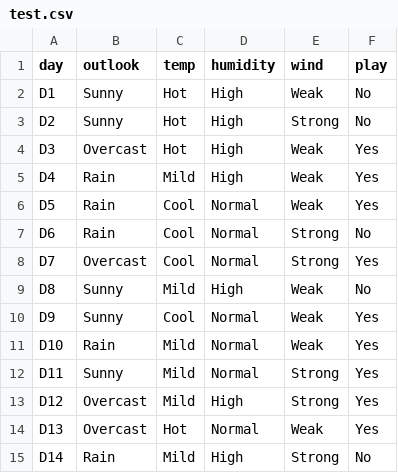
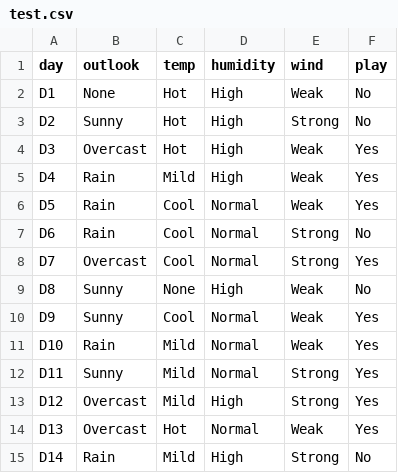
Before and after one commit to avisenna01/Machine-Learning-Decision-Tree-Learning, a CSV file: Bagian B/test.csv, drawn as a sheet.

Commit message:
selesai missing value handler, continuous value also

```diff
--- a/Bagian B/test.csv
+++ b/Bagian B/test.csv
@@ -1,3 +1,3 @@
 day,outlook,temp,humidity,wind,play
-D1,Sunny,Hot,High,Weak,No
+D1,None,Hot,High,Weak,No
 D2,Sunny,Hot,High,Strong,No
@@ -8,3 +8,3 @@ D6,Rain,Cool,Normal,Strong,No
 D7,Overcast,Cool,Normal,Strong,Yes
-D8,Sunny,Mild,High,Weak,No
+D8,Sunny,None,High,Weak,No
 D9,Sunny,Cool,Normal,Weak,Yes
```
Also changed, not shown: 2 other files.
